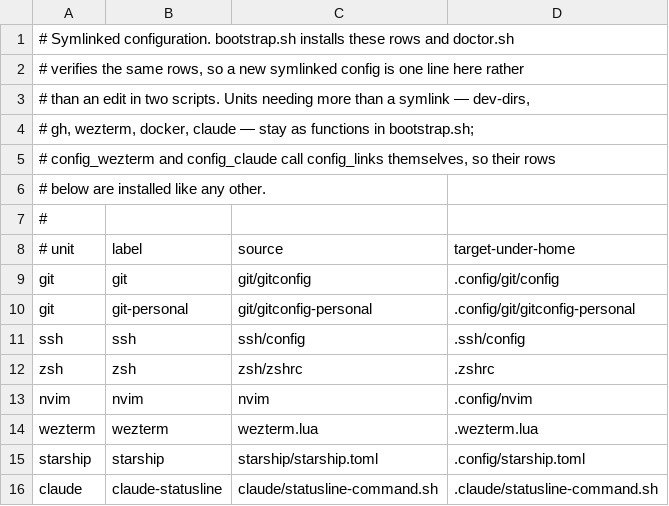
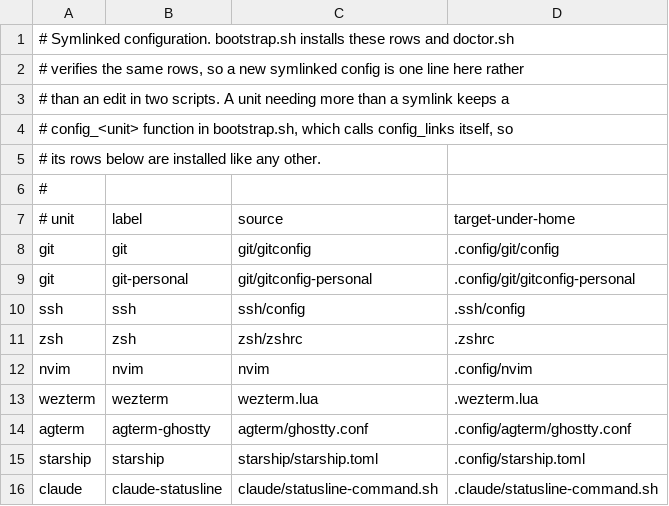
Before and after one commit to kalinichenko88/dotfiles, a TSV file: setup/links.tsv, drawn as a sheet.

Commit message:
feat(agterm): restore sessions and Claude Code conversations after a reboot
- Add the agterm unit: link ghostty.conf, merge settings.json with restoreMode live
- Vendor agterm's claude-resume wrapper into zsh/
- Check every merged JSON file through one doctor helper
- Test the link, the merge and the wrapper's replay after a reboot
- Describe the unit in README.md and CLAUDE.md

```diff
--- a/setup/links.tsv
+++ b/setup/links.tsv
@@ -2,6 +2,5 @@
 # verifies the same rows, so a new symlinked config is one line here rather
-# than an edit in two scripts. Units needing more than a symlink — dev-dirs,
-# gh, wezterm, docker, claude — stay as functions in bootstrap.sh;
-# config_wezterm and config_claude call config_links themselves, so their rows
-# below are installed like any other.
+# than an edit in two scripts. A unit needing more than a symlink keeps a
+# config_<unit> function in bootstrap.sh, which calls config_links itself, so
+# its rows below are installed like any other.
 #
@@ -14,2 +13,3 @@ nvim	nvim	nvim	.config/nvim
 wezterm	wezterm	wezterm.lua	.wezterm.lua
+agterm	agterm-ghostty	agterm/ghostty.conf	.config/agterm/ghostty.conf
 starship	starship	starship/starship.toml	.config/starship.toml
```
Also changed, not shown: 9 other files.
